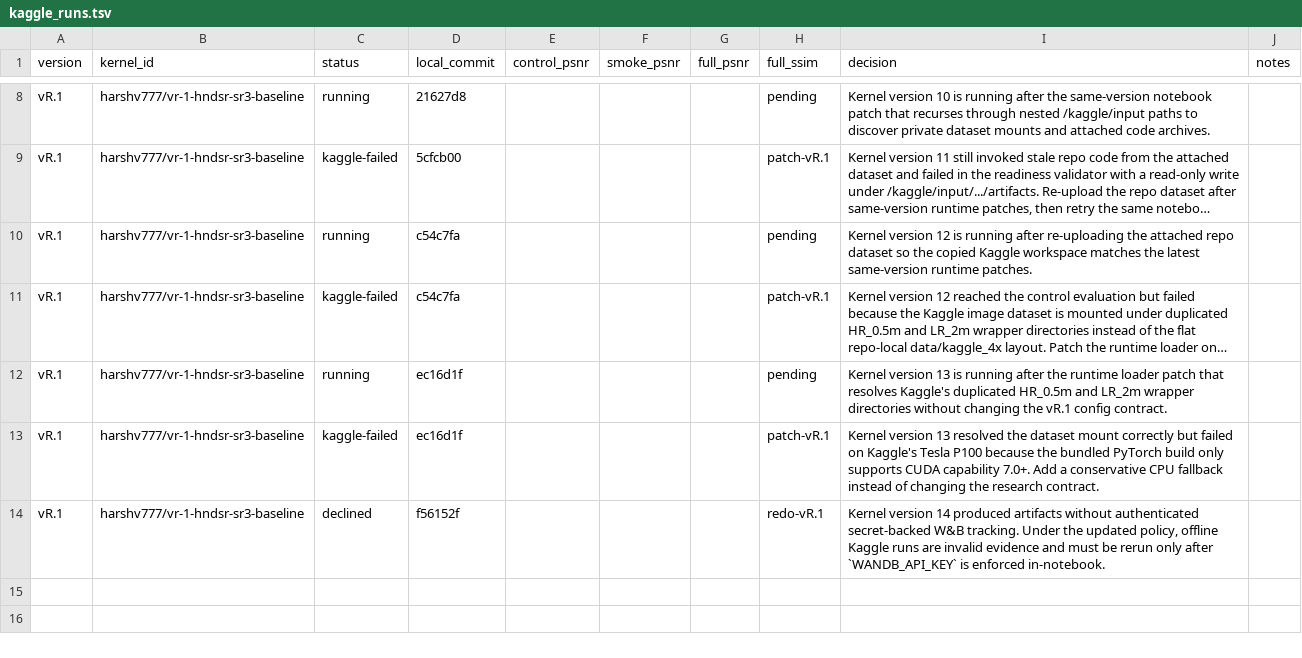
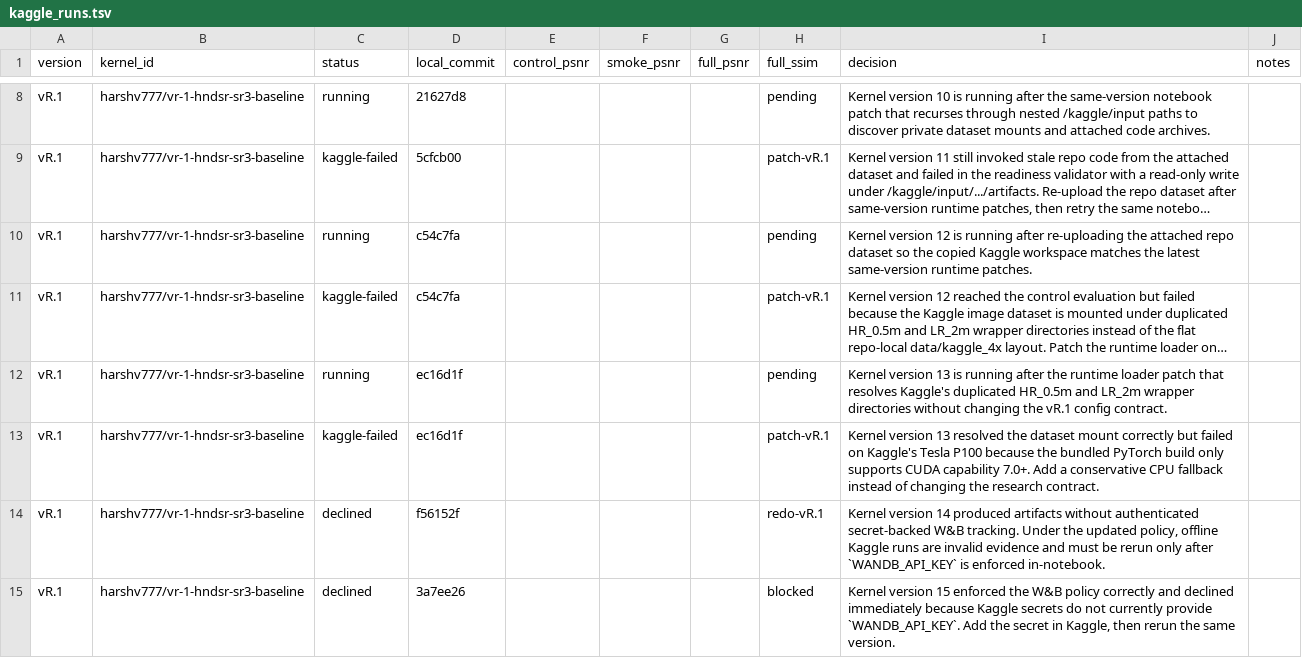
Before and after one commit to The-Harsh-Vardhan/HNDSR-Rebuild, a TSV file: benchmarks/kaggle_runs.tsv, drawn as a sheet; only a part is shown, gaps mark what is left out; long unchanged cells end in …; the diff names each change by its address in the sheet, - before the commit and + after, or states it on an @@ line.

Commit message:
research(vR.1): log wandb-gated kaggle decline

```diff
--- a/benchmarks/kaggle_runs.tsv
+++ b/benchmarks/kaggle_runs.tsv
+row 15: vR.1 | harshv777/vr-1-hndsr-sr3-baseline | declined | 3a7ee26 |  |  |  | blocked | Kernel version 15 enforced the W&B policy correctly and declined immediately because Kaggle secrets do not currently provide `WANDB_API_KEY`. Add the secret in Kaggle, then rerun the same version.
```
